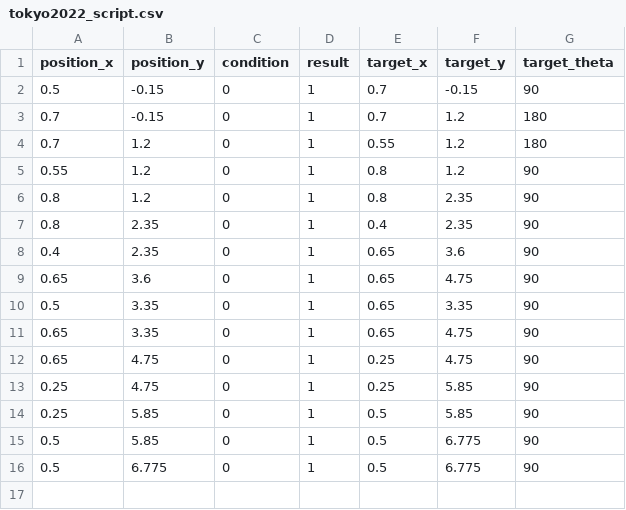
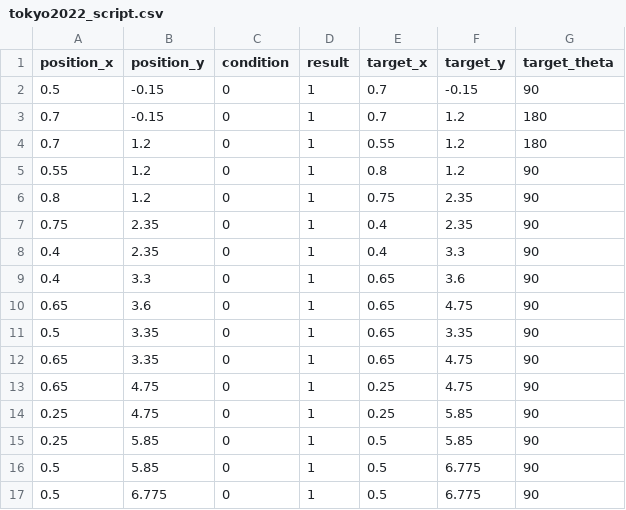
Before and after one commit to HaoYuLiu0725/rpi4_11_ws, a CSV file: src/main_program/include/tokyo2022_script.csv, drawn as a sheet.

Commit message:
Update tokyo2022_script.csv

```diff
--- a/src/main_program/include/tokyo2022_script.csv
+++ b/src/main_program/include/tokyo2022_script.csv
@@ -5,5 +5,6 @@ position_x,position_y,condition,result,target_x,target_y,target_theta
 0.55,1.2,0,1,0.8,1.2,90
-0.8,1.2,0,1,0.8,2.35,90
-0.8,2.35,0,1,0.4,2.35,90
-0.4,2.35,0,1,0.65,3.6,90
+0.8,1.2,0,1,0.75,2.35,90
+0.75,2.35,0,1,0.4,2.35,90
+0.4,2.35,0,1,0.4,3.3,90
+0.4,3.3,0,1,0.65,3.6,90
 0.65,3.6,0,1,0.65,4.75,90
```
